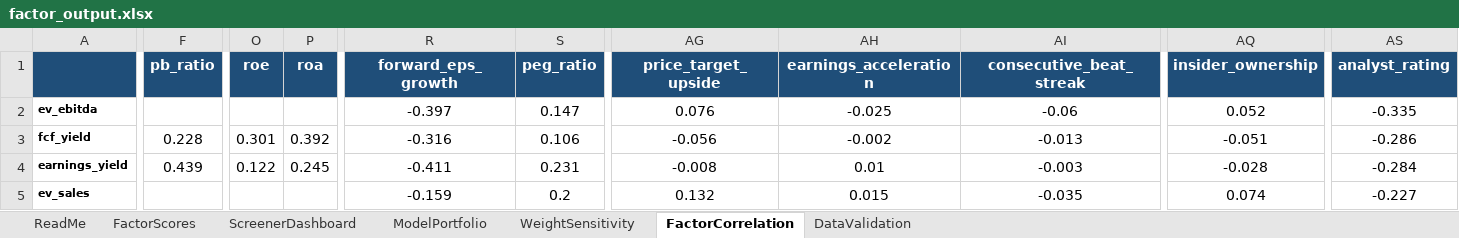
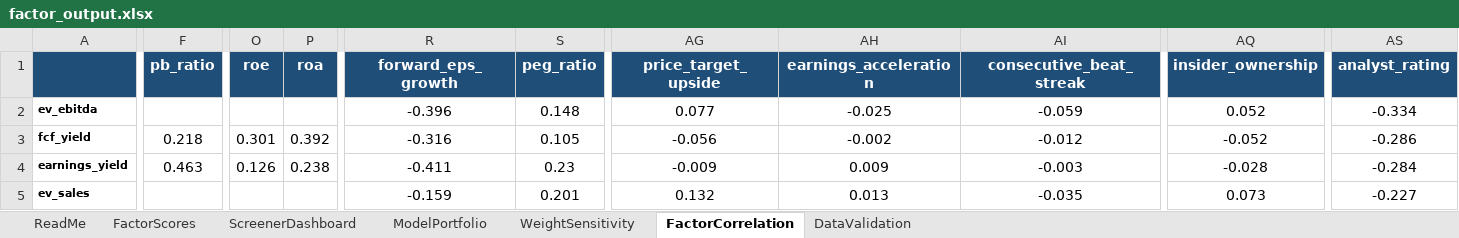
Before and after one commit to CalebSmit/screener-dashboard, an Excel workbook: factor_output.xlsx, sheet FactorCorrelation, drawn as a sheet; only a part is shown, gaps mark what is left out; values as stored, in another font and other column widths than the file's, no borders; the diff covers the shown part only; the diff names each change by its address in the sheet, - before the commit and + after, or states it on an @@ line.

```diff
--- a/factor_output.xlsx (sheet FactorCorrelation)
+++ b/factor_output.xlsx (sheet FactorCorrelation)
-R2 (forward_eps_growth): -0.397
+R2 (forward_eps_growth): -0.396
-S2 (peg_ratio): 0.147
+S2 (peg_ratio): 0.148
-AG2 (price_target_upside): 0.076
+AG2 (price_target_upside): 0.077
-AI2 (consecutive_beat_streak): -0.06
+AI2 (consecutive_beat_streak): -0.059
-AS2 (analyst_rating): -0.335
+AS2 (analyst_rating): -0.334
-F3 (pb_ratio): 0.228
+F3 (pb_ratio): 0.218
-S3 (peg_ratio): 0.106
+S3 (peg_ratio): 0.105
-AI3 (consecutive_beat_streak): -0.013
+AI3 (consecutive_beat_streak): -0.012
-AQ3 (insider_ownership): -0.051
+AQ3 (insider_ownership): -0.052
-F4 (pb_ratio): 0.439
+F4 (pb_ratio): 0.463
-O4 (roe): 0.122
+O4 (roe): 0.126
-P4 (roa): 0.245
+P4 (roa): 0.238
-S4 (peg_ratio): 0.231
+S4 (peg_ratio): 0.23
-AG4 (price_target_upside): -0.008
+AG4 (price_target_upside): -0.009
-AH4 (earnings_acceleration): 0.01
+AH4 (earnings_acceleration): 0.009
-S5 (peg_ratio): 0.2
+S5 (peg_ratio): 0.201
-AH5 (earnings_acceleration): 0.015
+AH5 (earnings_acceleration): 0.013
-AQ5 (insider_ownership): 0.074
+AQ5 (insider_ownership): 0.073
```
Also changed, not shown: 564 edited cells and cell formats elsewhere in this sheet, sheet FactorScores, sheet WeightSensitivity, sheet ModelPortfolio, sheet ScreenerDashboard, sheet DataValidation, 13 other files.
